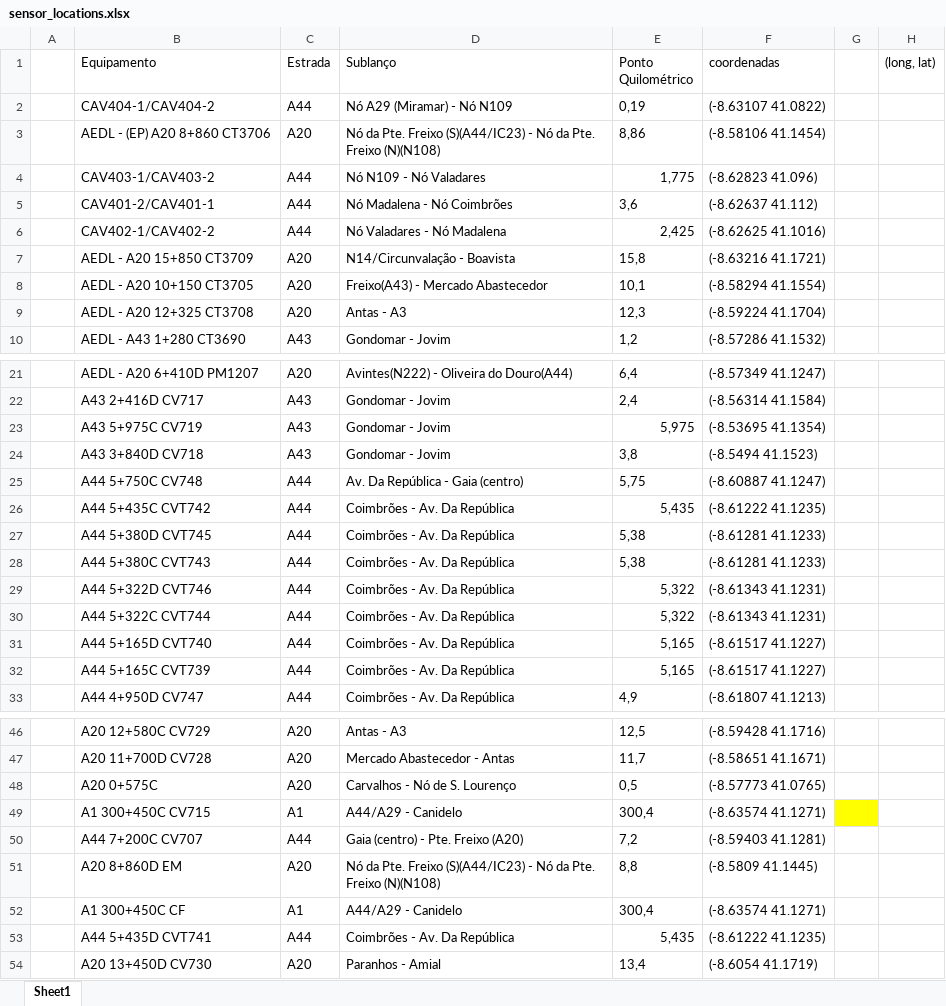
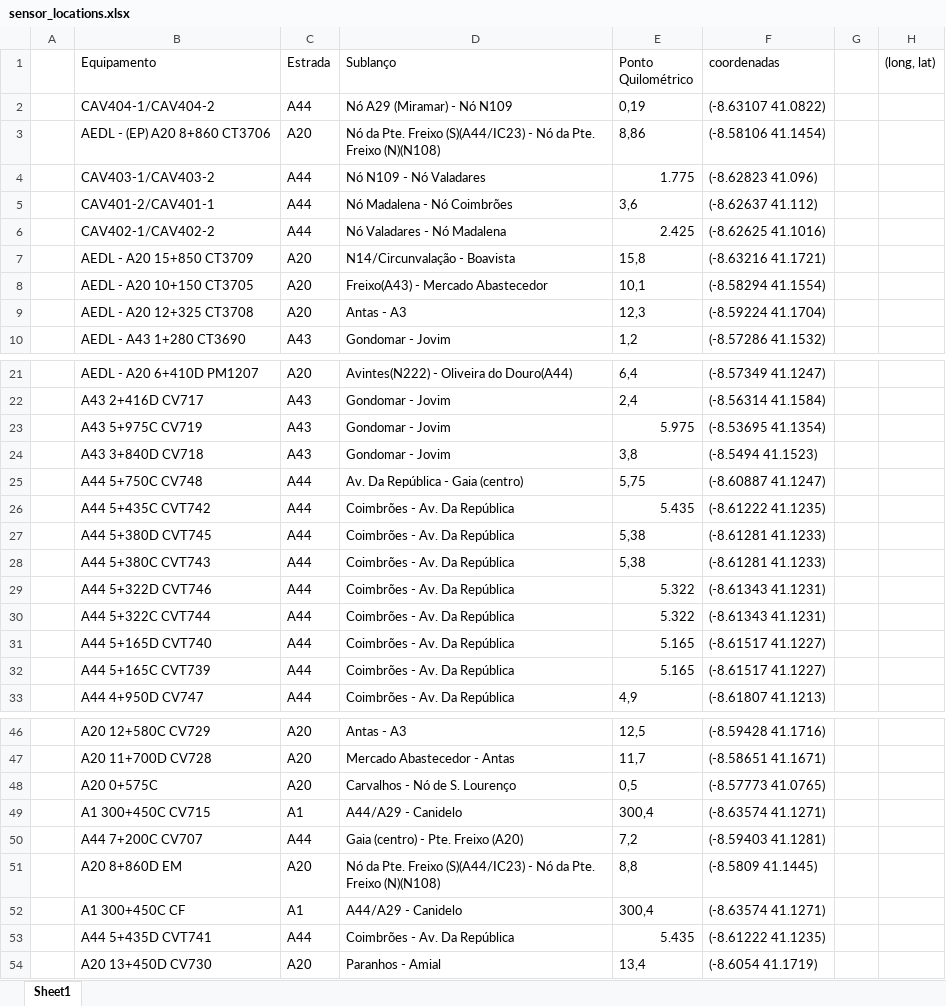
Before and after one commit to paulinho-16/Master-Thesis, an Excel workbook: data/sensor_locations.xlsx, sheet Sheet1, drawn as a sheet; only a part is shown, gaps mark what is left out; values as stored, in another font and other column widths than the file's, no borders; table styles not drawn; the diff names each change by its address in the sheet, - before the commit and + after, or states it on an @@ line.

```diff
--- a/data/sensor_locations.xlsx (sheet Sheet1)
+++ b/data/sensor_locations.xlsx (sheet Sheet1)
-E4 (Ponto Quilométrico): 1,775
+E4 (Ponto Quilométrico): 1.775
-E6 (Ponto Quilométrico): 2,425
+E6 (Ponto Quilométrico): 2.425
-E23 (Ponto Quilométrico): 5,975
+E23 (Ponto Quilométrico): 5.975
-E26 (Ponto Quilométrico): 5,435
+E26 (Ponto Quilométrico): 5.435
-E29:E30 (Ponto Quilométrico): 5,322
+E29:E30 (Ponto Quilométrico): 5.322
-E31:E32 (Ponto Quilométrico): 5,165
+E31:E32 (Ponto Quilométrico): 5.165
-G49 fill: #FFFF00
+G49 fill: none
-E53 (Ponto Quilométrico): 5,435
+E53 (Ponto Quilométrico): 5.435
```
Also changed, not shown: 1 other file.
